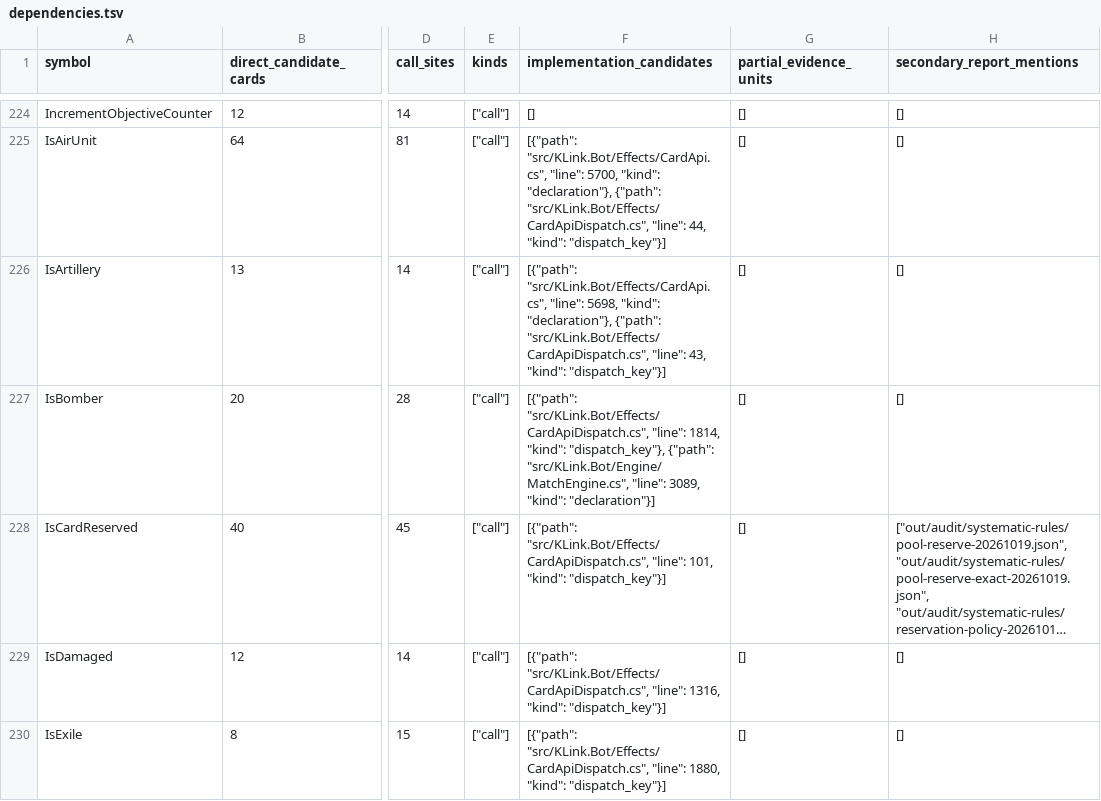
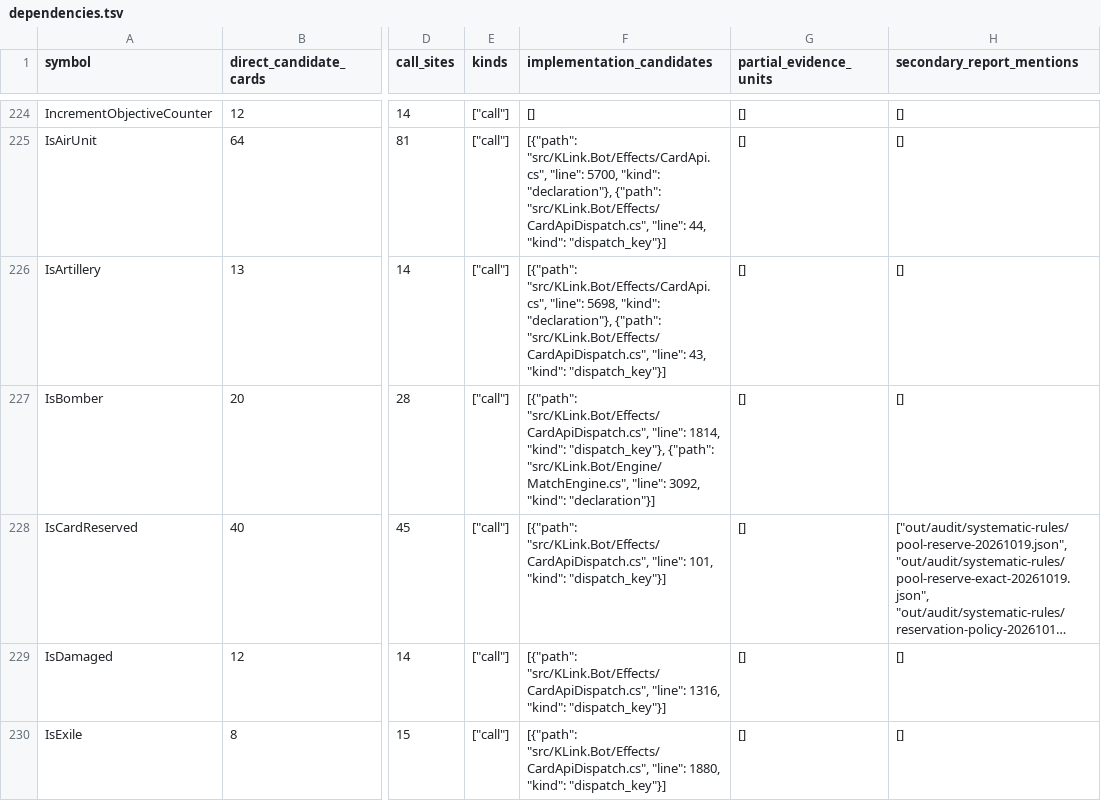
Before and after one commit to Xuewu-awa/KLink-bot, a TSV file: out/audit/coverage-matrix/dependencies.tsv, drawn as a sheet; only a part is shown, gaps mark what is left out; long unchanged cells end in …; the diff covers the shown part only; the diff names each change by its address in the sheet, - before the commit and + after, or states it on an @@ line.

```diff
--- a/out/audit/coverage-matrix/dependencies.tsv
+++ b/out/audit/coverage-matrix/dependencies.tsv
-F227 (implementation_candidates): …"src/KLink.Bot/Engine/MatchEngine.cs", "line": 3089, "kind": "declaration"}]
+F227 (implementation_candidates): …"src/KLink.Bot/Engine/MatchEngine.cs", "line": 3092, "kind": "declaration"}]
```
Also changed, not shown: 2 edited cells elsewhere in this file, out/audit/coverage-matrix/open_items.tsv, out/audit/coverage-matrix/reports.tsv, 10 other files.
